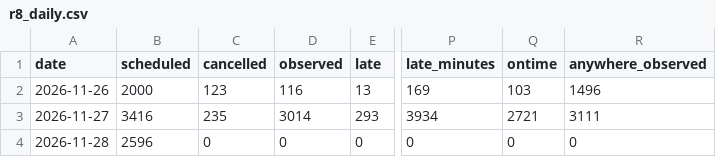
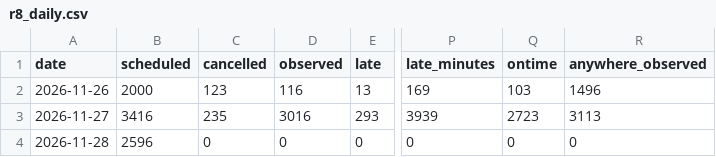
Before and after one commit to craigstarling-eng/Keolis-NthnBeaches-service-cancellations, a CSV file: data/history/r8_daily.csv, drawn as a sheet; only a part is shown, gaps mark what is left out; the diff names each change by its address in the sheet, - before the commit and + after, or states it on an @@ line.

```diff
--- a/data/history/r8_daily.csv
+++ b/data/history/r8_daily.csv
-D3 (observed): 3014
+D3 (observed): 3016
-P3 (late_minutes): 3934
+P3 (late_minutes): 3939
-Q3 (ontime): 2721
+Q3 (ontime): 2723
-R3 (anywhere_observed): 3111
+R3 (anywhere_observed): 3113
```
Also changed, not shown: data/history/r8_routes_daily.csv, data/history/regions_daily.csv, 5 other files.
